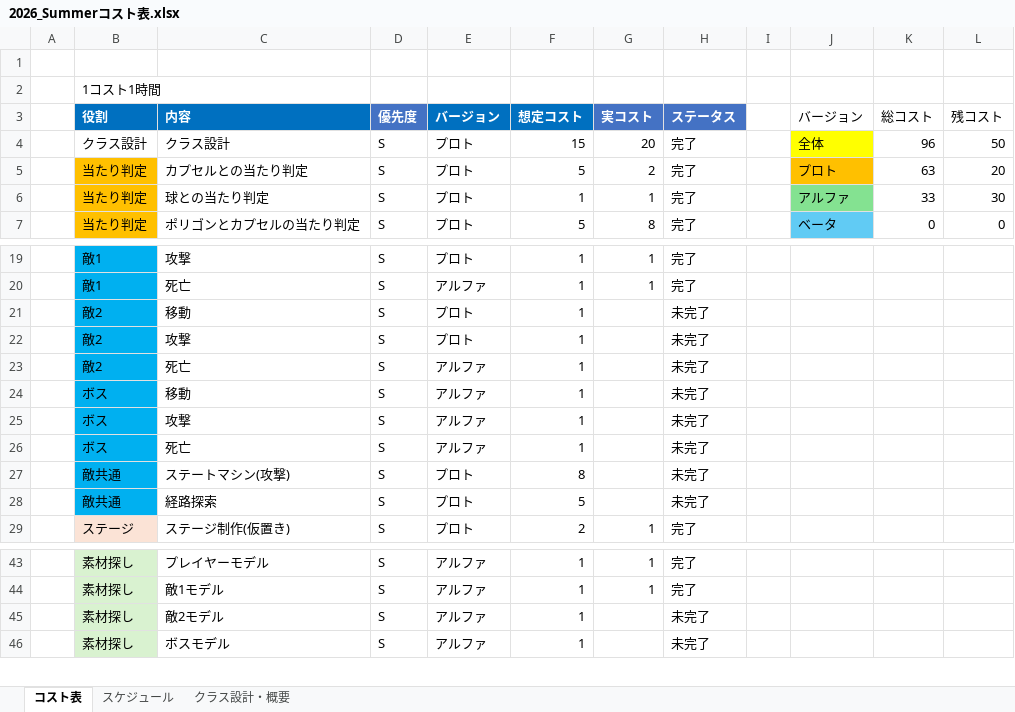
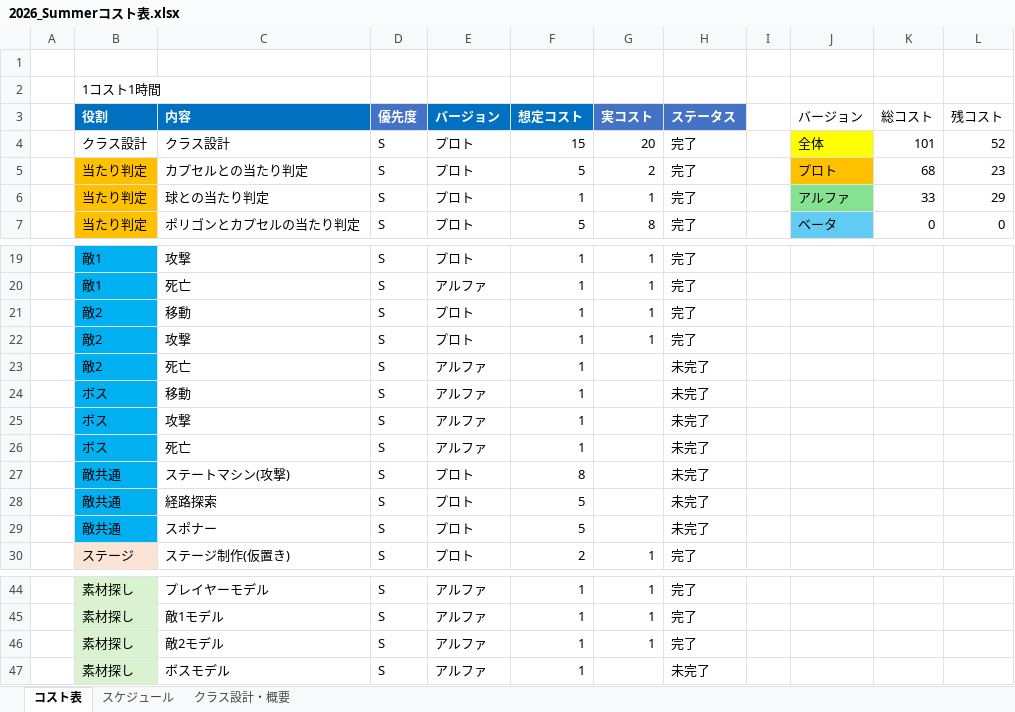
Before and after one commit to tw4706/2026_Summer, an Excel workbook: 2026_Summerコスト表.xlsx, sheet コスト表, drawn as a sheet; only a part is shown, gaps mark what is left out; values as stored, in another font and other column widths than the file's, no borders; table styles not drawn; addresses are those after the commit; the diff names each change by its address in the sheet, - before the commit and + after, or states it on an @@ line.

```diff
--- a/2026_Summerコスト表.xlsx (sheet コスト表)
+++ b/2026_Summerコスト表.xlsx (sheet コスト表)
-K4 (総コスト): 96
+K4 (総コスト): 101
-L4 (残コスト): 50
+L4 (残コスト): 52
-K5 (総コスト): 63
+K5 (総コスト): 68
-L5 (残コスト): 20
+L5 (残コスト): 23
-L6 (残コスト): 30
+L6 (残コスト): 29
-G21:G22 (実コスト): (empty)
+G21:G22 (実コスト): 1
-H21:H22 (ステータス): 未完了
+H21:H22 (ステータス): 完了
+row 29:  | 敵共通 | スポナー | S | プロト | 5 |  | 未完了
-G46 (実コスト): (empty)
+G46 (実コスト): 1
-H46 (ステータス): 未完了
+H46 (ステータス): 完了
```
Also changed, not shown: sheet スケジュール, 29 other files.
